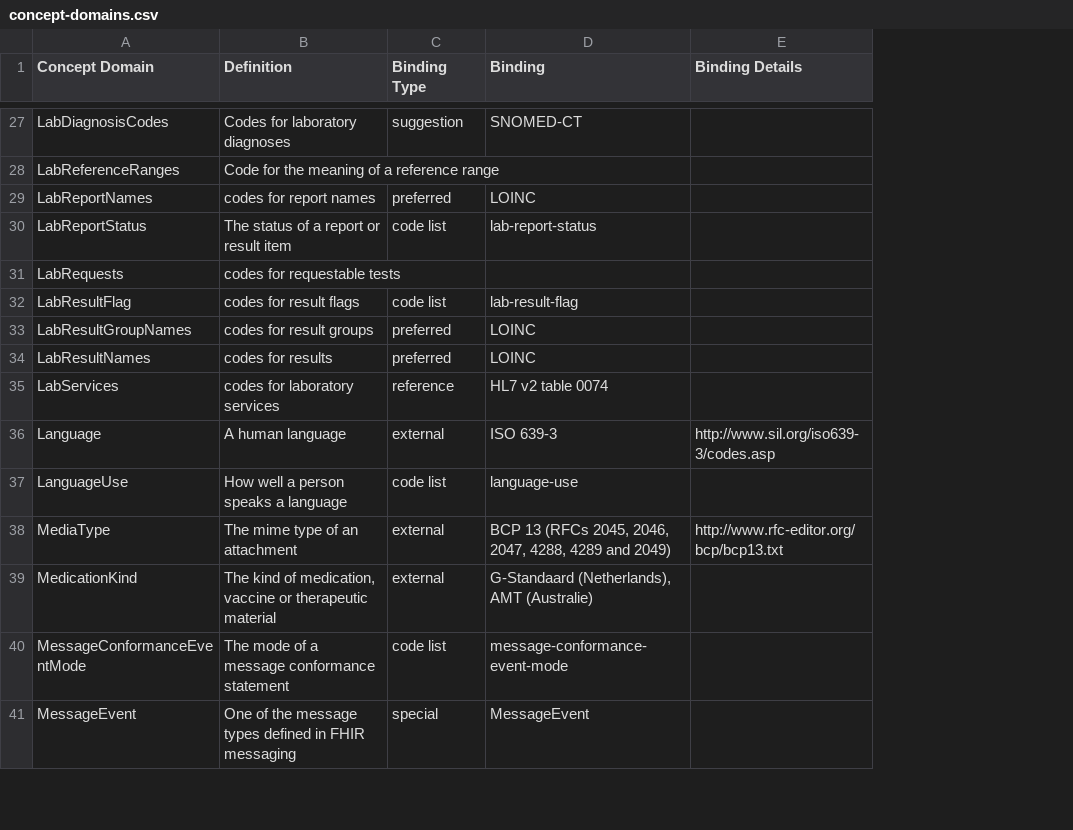
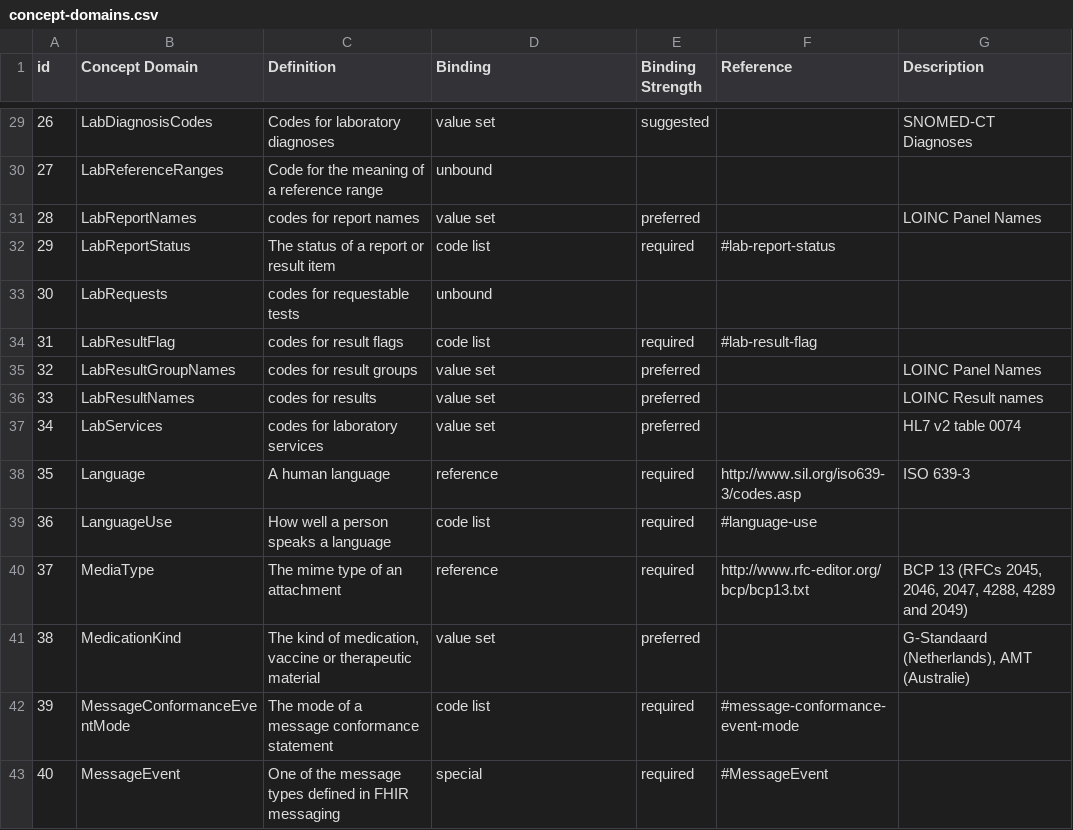
Before and after one commit to vista-novo/fhir, a CSV file: source/terminologies/concept-domains.csv, drawn as a sheet; only a part is shown, gaps mark what is left out; removed rows and columns are numbered as before the commit, all else as after; the diff covers the shown part only; the diff names each change by its address in the sheet, - before the commit and + after, or states it on an @@ line.

Commit message:
git-svn-id: http://gforge.hl7.org/svn/fhir/trunk@83 2f0db536-2c49-4257-a3fa-e771ed206c19

```diff
--- a/source/terminologies/concept-domains.csv
+++ b/source/terminologies/concept-domains.csv
+column A (id), rows 29-43: 26 | 27 | 28 | 29 | 30 | 31 | 32 | 33 | 34 | 35 | 36 | 37 | 38 | 39 | 40
-column C (Binding Type), rows 27-41: suggestion |  | preferred | code list |  | code list | preferred | preferred | reference | external | code list | external | external | code list | special
-column E (Binding Details), rows 36-38: http://www.sil.org/iso639-3/codes.asp |  | http://www.rfc-editor.org/bcp/bcp13.txt
+column E (Binding Strength), rows 29-43: suggested |  | preferred | required |  | required | preferred | preferred | preferred | required | required | required | preferred | required | required
+column F (Reference), rows 32-43: #lab-report-status |  | #lab-result-flag |  |  |  | http://www.sil.org/iso639-3/codes.asp | #language-use | http://www.rfc-editor.org/bcp/bcp13.txt |  | #message-conformance-event-mode | #MessageEvent
+column G (Description), rows 29-41: SNOMED-CT Diagnoses |  | LOINC Panel Names |  |  |  | LOINC Panel Names | LOINC Result names | HL7 v2 table 0074 | ISO 639-3 |  | BCP 13 (RFCs 2045, 2046, 2047, 4288, 4289 and 2049) | G-Standaard (Netherlands), AMT (Australie)
-D29 (Binding): SNOMED-CT
+D29 (Binding): value set
-D30 (Binding): (empty)
+D30 (Binding): unbound
-D31 (Binding): LOINC
+D31 (Binding): value set
-D32 (Binding): lab-report-status
+D32 (Binding): code list
-D33 (Binding): (empty)
+D33 (Binding): unbound
-D34 (Binding): lab-result-flag
+D34 (Binding): code list
-D35:D36 (Binding): LOINC
+D35:D36 (Binding): value set
-D37 (Binding): HL7 v2 table 0074
+D37 (Binding): value set
-D38 (Binding): ISO 639-3
+D38 (Binding): reference
-D39 (Binding): language-use
+D39 (Binding): code list
-D40 (Binding): BCP 13 (RFCs 2045, 2046, 2047, 4288, 4289 and 2049)
+D40 (Binding): reference
-D41 (Binding): G-Standaard (Netherlands), AMT (Australie)
+D41 (Binding): value set
-D42 (Binding): message-conformance-event-mode
+D42 (Binding): code list
-D43 (Binding): MessageEvent
+D43 (Binding): special
```
Also changed, not shown: 9 added rows, 9 removed rows and 39 edited cells elsewhere in this file, 22 other files.
